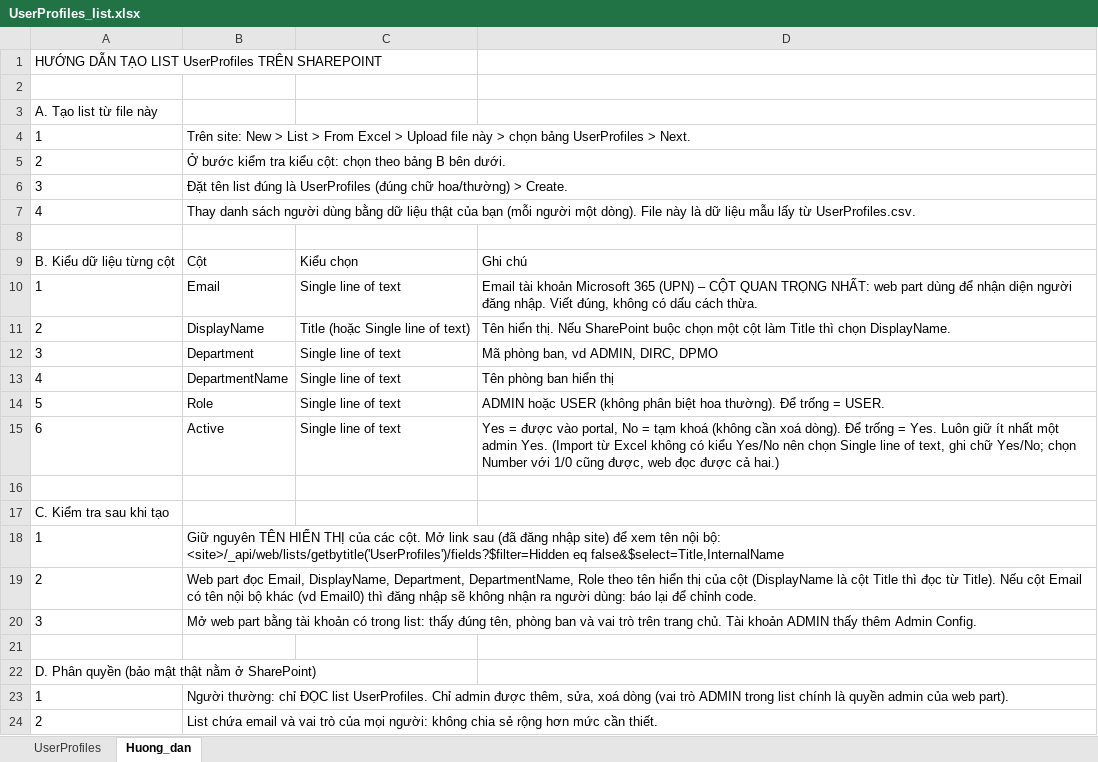
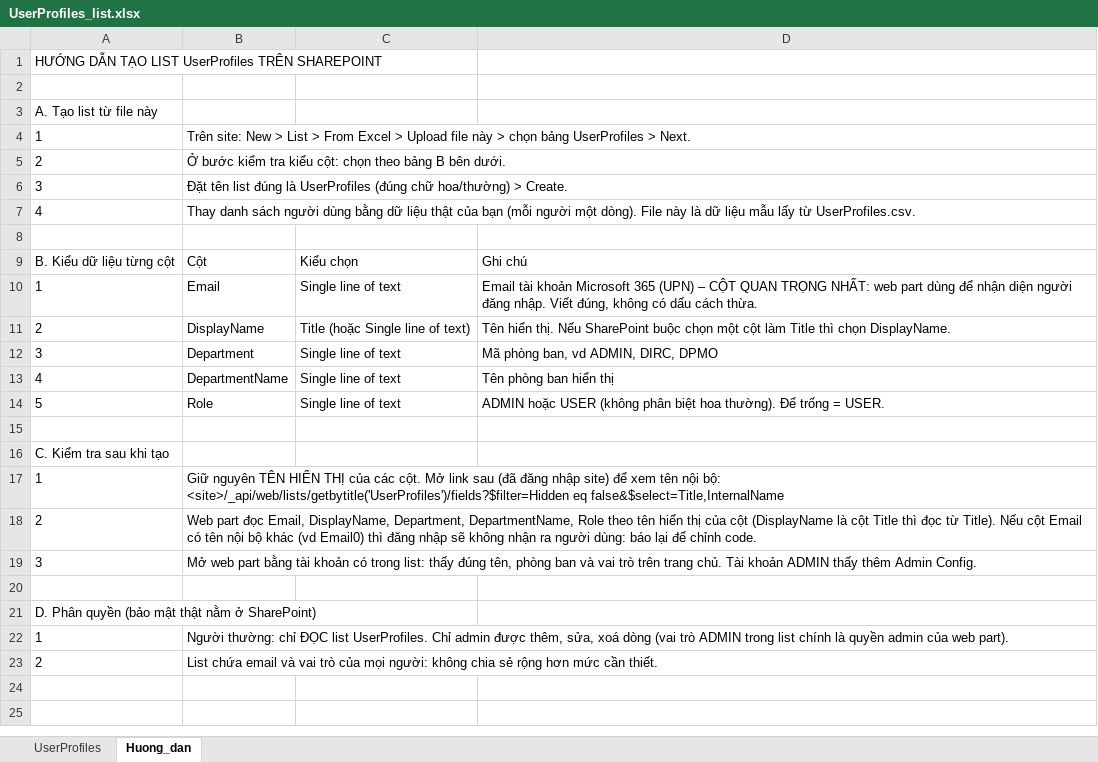
Before and after one commit to raymondtruongdev/DQM_workspace_portal, an Excel workbook: docs/sharepoint_setup/UserProfiles_list.xlsx, sheet Huong_dan, drawn as a sheet; values as stored, in another font and other column widths than the file's, no borders; the diff names each change by its address in the sheet, - before the commit and + after, or states it on an @@ line.

```diff
--- a/docs/sharepoint_setup/UserProfiles_list.xlsx (sheet Huong_dan)
+++ b/docs/sharepoint_setup/UserProfiles_list.xlsx (sheet Huong_dan)
-row 15: 6 | Active | Single line of text | Yes = được vào portal, No = tạm khoá (không cần xoá dòng). Để trống = Yes. Luôn giữ ít nhất một admin Yes. (Import từ Excel không có kiểu Yes/No nên chọn Single line of text, ghi chữ Yes/No; chọn Number với 1/0 cũng được, web đọc được cả hai.)
```
Also changed, not shown: sheet UserProfiles, docs/sharepoint_setup/ReportRegistry_list.xlsx, 28 other files.
